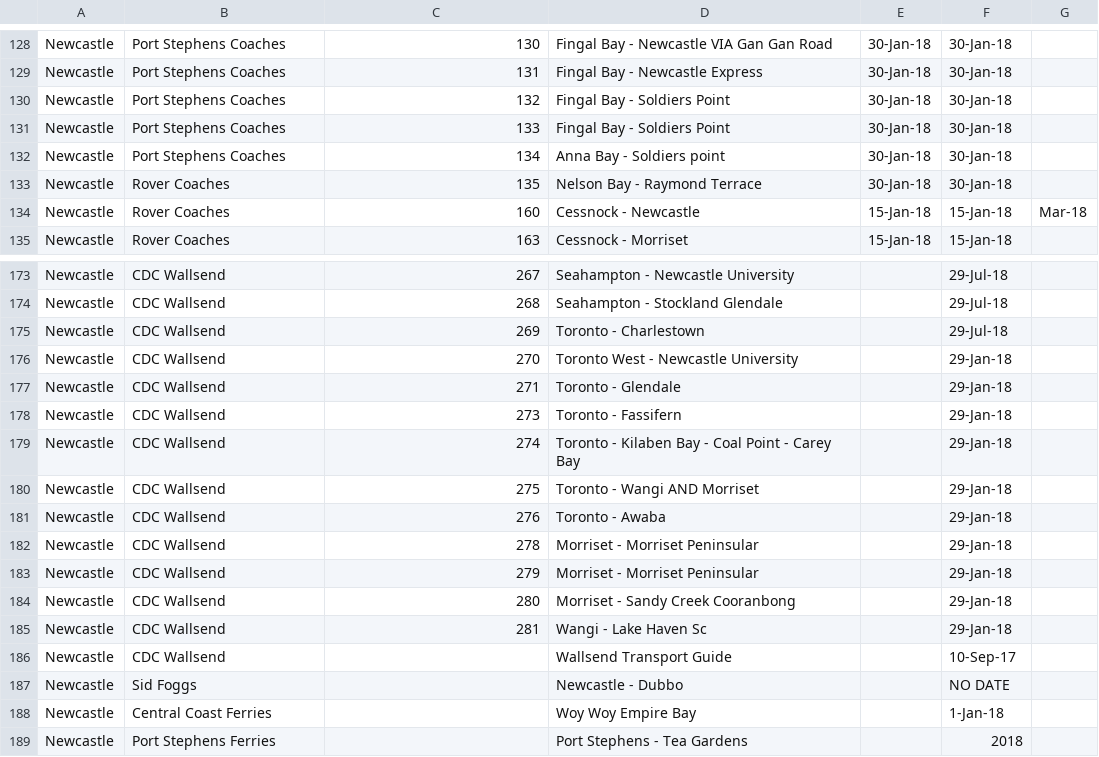
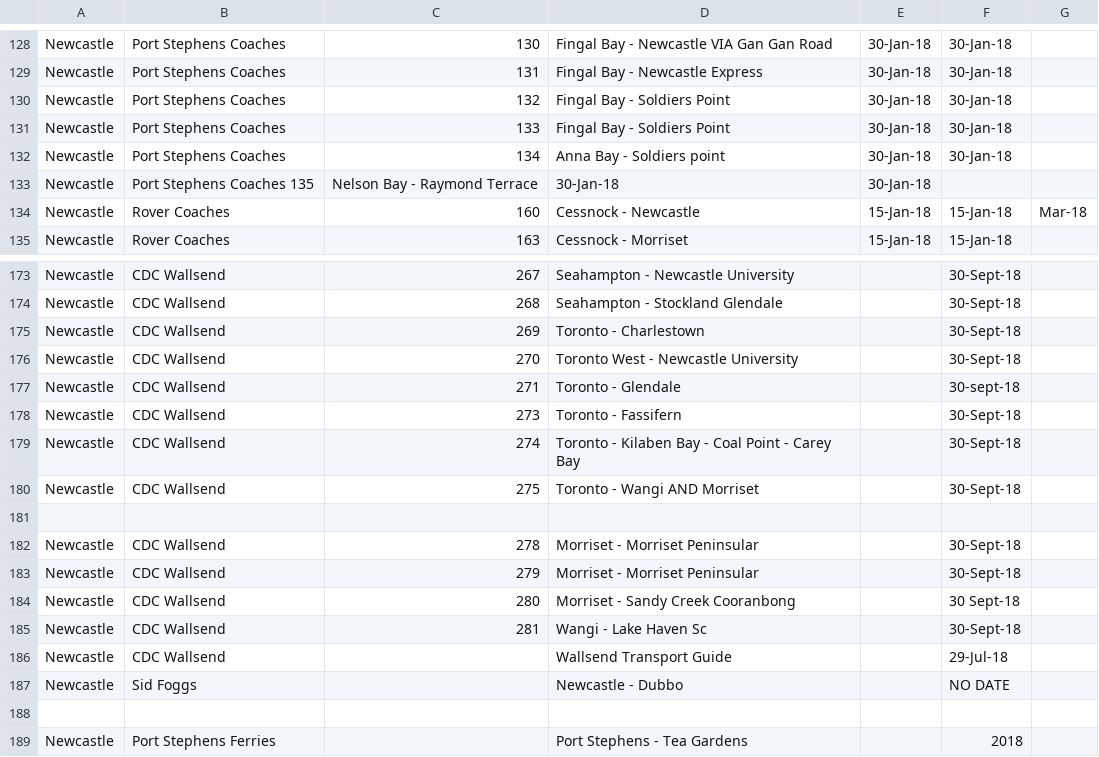
Before and after one commit to austta/austta.org.au, a CSV file: _data/nsw.csv, drawn as a sheet; only a part is shown, gaps mark what is left out; the diff covers the shown part only; the diff names each change by its address in the sheet, - before the commit and + after, or states it on an @@ line.

```diff
--- a/_data/nsw.csv
+++ b/_data/nsw.csv
-B133: Rover Coaches
+B133: Port Stephens Coaches 135
-C133: 135
+C133: Nelson Bay - Raymond Terrace
-D133: Nelson Bay - Raymond Terrace
+D133: 30-Jan-18
-F133: 30-Jan-18
+F133: (empty)
-F173:F175: 29-Jul-18
+F173:F175: 30-Sept-18
-F176: 29-Jan-18
+F176: 30-Sept-18
-F177: 29-Jan-18
+F177: 30-sept-18
-F178:F180: 29-Jan-18
+F178:F180: 30-Sept-18
-row 181: Newcastle | CDC Wallsend | 276 | Toronto - Awaba |  | 29-Jan-18
+row 181: (empty)
-F182:F183: 29-Jan-18
+F182:F183: 30-Sept-18
-F184: 29-Jan-18
+F184: 30 Sept-18
-F185: 29-Jan-18
+F185: 30-Sept-18
-F186: 10-Sep-17
+F186: 29-Jul-18
-row 188: Newcastle | Central Coast Ferries |  | Woy Woy Empire Bay |  | 1-Jan-18
+row 188: (empty)
```
Also changed, not shown: 29 edited cells elsewhere in this file.
